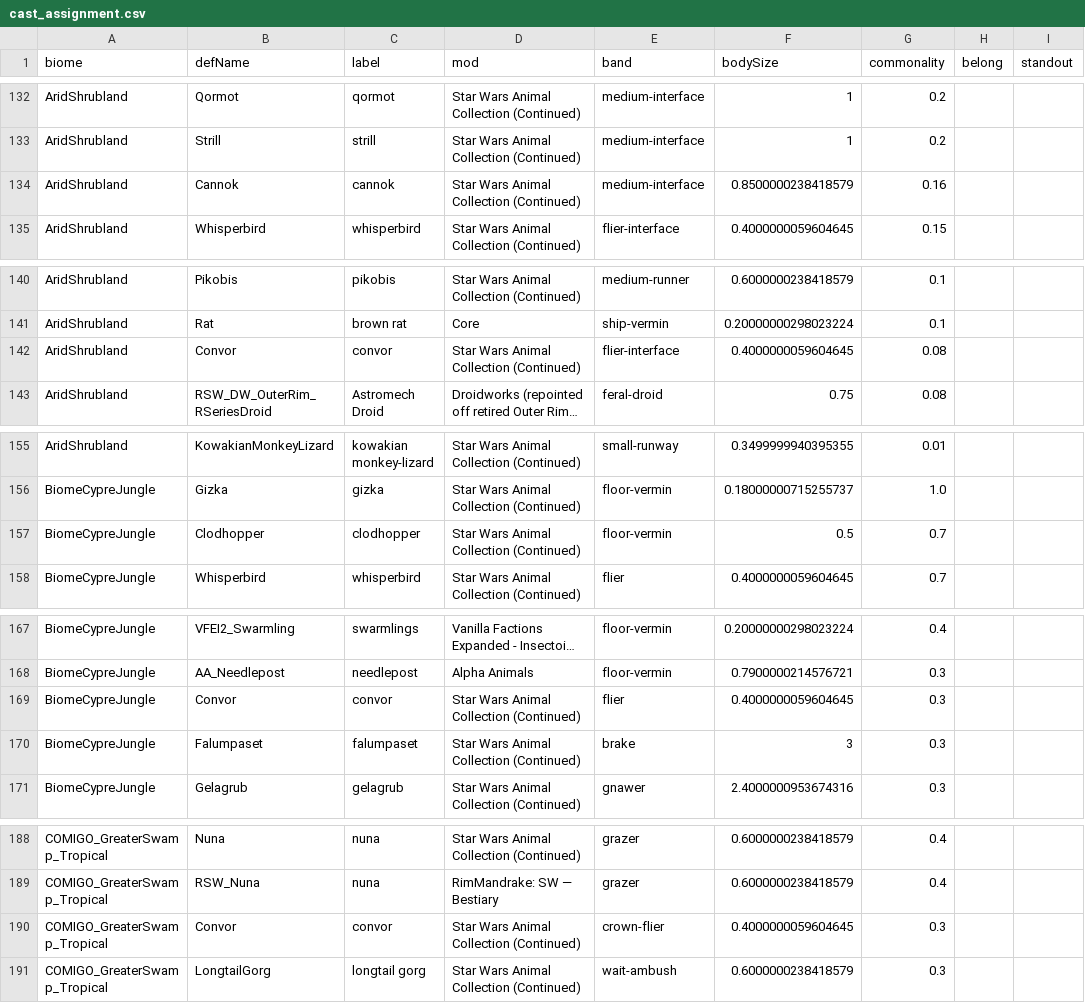
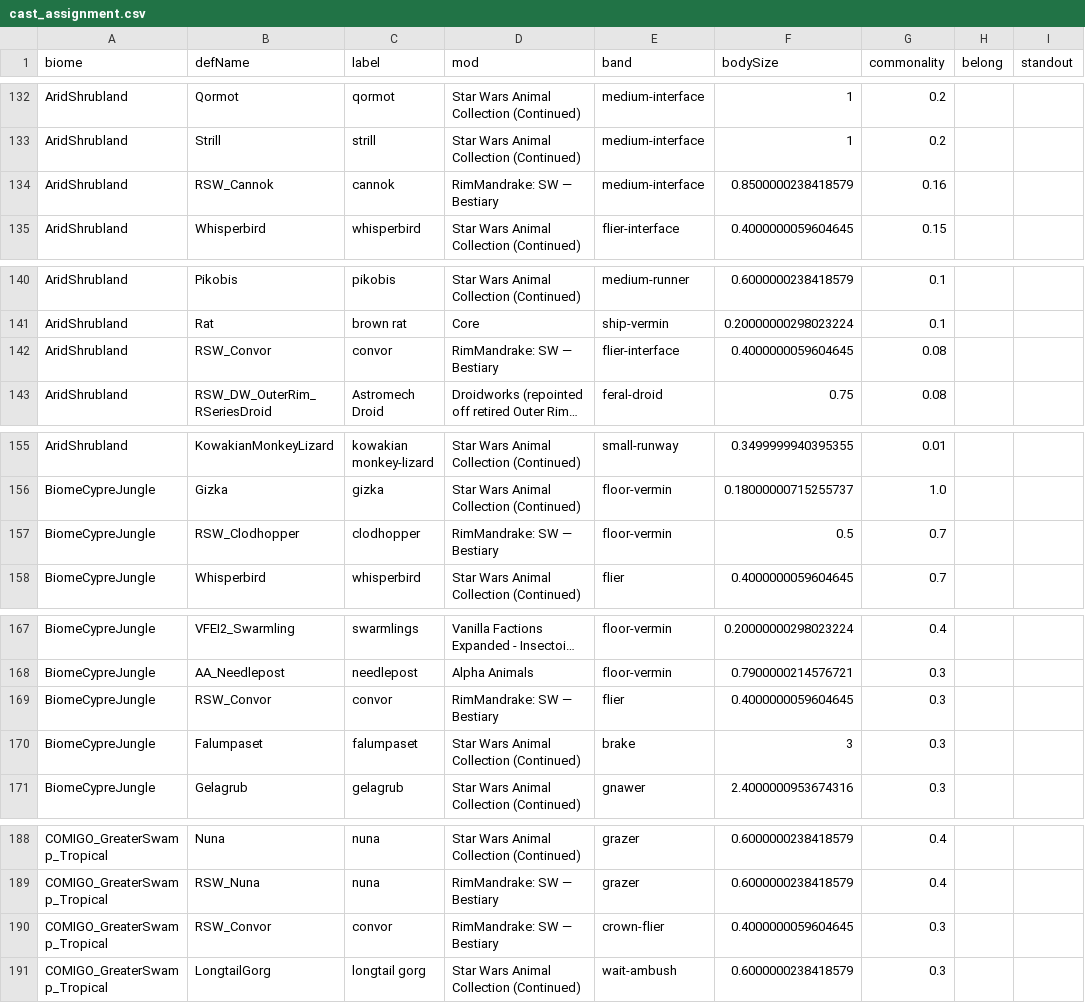
Before and after one commit to Lmandrake/RimMandrake, a CSV file: design/Jawa/fauna/cast_assignment.csv, drawn as a sheet; only a part is shown, gaps mark what is left out; long unchanged cells end in …; the diff covers the shown part only; the diff names each change by its address in the sheet, - before the commit and + after, or states it on an @@ line.

```diff
--- a/design/Jawa/fauna/cast_assignment.csv
+++ b/design/Jawa/fauna/cast_assignment.csv
-B134 (defName): Cannok
+B134 (defName): RSW_Cannok
-D134 (mod): Star Wars Animal Collection (Continued)
+D134 (mod): RimMandrake: SW — Bestiary
-B142 (defName): Convor
+B142 (defName): RSW_Convor
-D142 (mod): Star Wars Animal Collection (Continued)
+D142 (mod): RimMandrake: SW — Bestiary
-B157 (defName): Clodhopper
+B157 (defName): RSW_Clodhopper
-D157 (mod): Star Wars Animal Collection (Continued)
+D157 (mod): RimMandrake: SW — Bestiary
-B169 (defName): Convor
+B169 (defName): RSW_Convor
-D169 (mod): Star Wars Animal Collection (Continued)
+D169 (mod): RimMandrake: SW — Bestiary
-B190 (defName): Convor
+B190 (defName): RSW_Convor
-D190 (mod): Star Wars Animal Collection (Continued)
+D190 (mod): RimMandrake: SW — Bestiary
```
Also changed, not shown: 4 edited cells elsewhere in this file, 54 other files.
